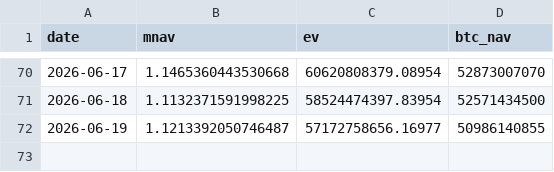
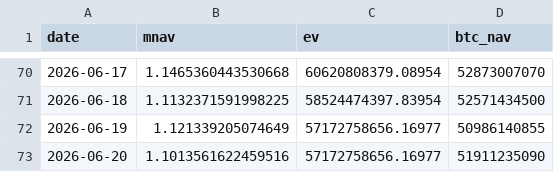
Before and after one commit to Hung-MingWang/BTC_HW2, a CSV file: data/mnav.csv, drawn as a sheet; only a part is shown, gaps mark what is left out.

Commit message:
Update mNAV data

```diff
--- a/data/mnav.csv
+++ b/data/mnav.csv
@@ -71,2 +71,3 @@ date,mnav,ev,btc_nav
 2026-06-18,1.1132371591998225,58524474397.83954,52571434500
-2026-06-19,1.1213392050746487,57172758656.16977,50986140855
+2026-06-19,1.121339205074649,57172758656.16977,50986140855
+2026-06-20,1.1013561622459516,57172758656.16977,51911235090
```
Also changed, not shown: 1 other file.
